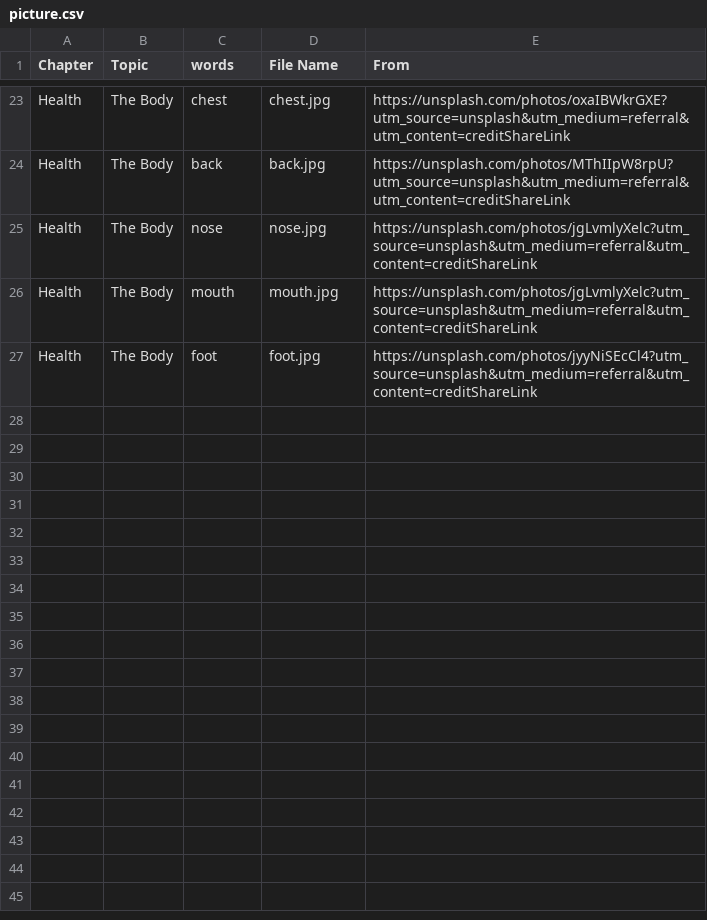
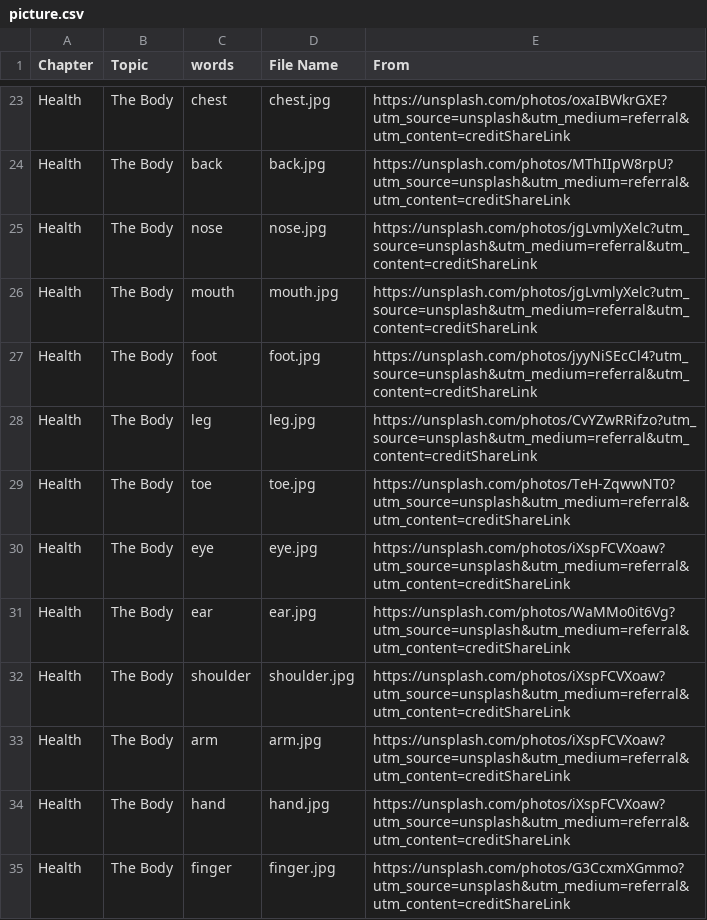
Before and after one commit to HDCodePractice/EnglishHelper, a CSV file: res/picture.csv, drawn as a sheet; only a part is shown, gaps mark what is left out; the diff names each change by its address in the sheet, - before the commit and + after, or states it on an @@ line.

```diff
--- a/res/picture.csv
+++ b/res/picture.csv
+row 28: Health | The Body | leg | leg.jpg | https://unsplash.com/photos/CvYZwRRifzo?utm_source=unsplash&utm_medium=referral&utm_content=creditShareLink
+row 29: Health | The Body | toe | toe.jpg | https://unsplash.com/photos/TeH-ZqwwNT0?utm_source=unsplash&utm_medium=referral&utm_content=creditShareLink
+row 30: Health | The Body | eye | eye.jpg | https://unsplash.com/photos/iXspFCVXoaw?utm_source=unsplash&utm_medium=referral&utm_content=creditShareLink
+row 31: Health | The Body | ear | ear.jpg | https://unsplash.com/photos/WaMMo0it6Vg?utm_source=unsplash&utm_medium=referral&utm_content=creditShareLink
+row 32: Health | The Body | shoulder | shoulder.jpg | https://unsplash.com/photos/iXspFCVXoaw?utm_source=unsplash&utm_medium=referral&utm_content=creditShareLink
+row 33: Health | The Body | arm | arm.jpg | https://unsplash.com/photos/iXspFCVXoaw?utm_source=unsplash&utm_medium=referral&utm_content=creditShareLink
+row 34: Health | The Body | hand | hand.jpg | https://unsplash.com/photos/iXspFCVXoaw?utm_source=unsplash&utm_medium=referral&utm_content=creditShareLink
+row 35: Health | The Body | finger | finger.jpg | https://unsplash.com/photos/G3CcxmXGmmo?utm_source=unsplash&utm_medium=referral&utm_content=creditShareLink
```
Also changed, not shown: 9 other files.
